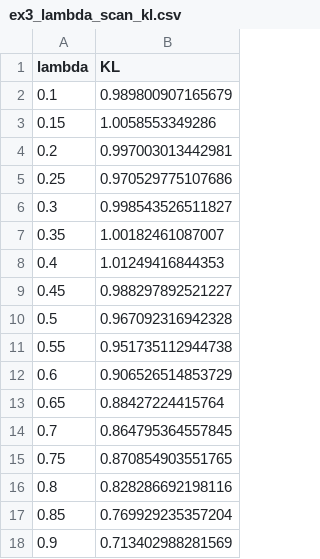
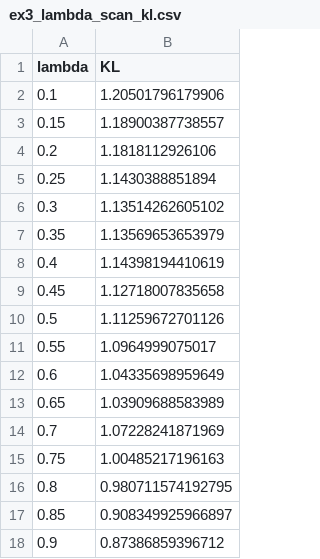
Before and after one commit to AntonioAPDL/exdqlm---Article, a CSV file: analysis/manuscript/outputs/tables/ex3_lambda_scan_kl.csv, drawn as a sheet.

```diff
--- a/analysis/manuscript/outputs/tables/ex3_lambda_scan_kl.csv
+++ b/analysis/manuscript/outputs/tables/ex3_lambda_scan_kl.csv
@@ -1,18 +1,18 @@
 "lambda","KL"
-0.1,0.989800907165679
-0.15,1.0058553349286
-0.2,0.997003013442981
-0.25,0.970529775107686
-0.3,0.998543526511827
-0.35,1.00182461087007
-0.4,1.01249416844353
-0.45,0.988297892521227
-0.5,0.967092316942328
-0.55,0.951735112944738
-0.6,0.906526514853729
-0.65,0.88427224415764
-0.7,0.864795364557845
-0.75,0.870854903551765
-0.8,0.828286692198116
-0.85,0.769929235357204
-0.9,0.713402988281569
+0.1,1.20501796179906
+0.15,1.18900387738557
+0.2,1.1818112926106
+0.25,1.1430388851894
+0.3,1.13514262605102
+0.35,1.13569653653979
+0.4,1.14398194410619
+0.45,1.12718007835658
+0.5,1.11259672701126
+0.55,1.0964999075017
+0.6,1.04335698959649
+0.65,1.03909688583989
+0.7,1.07228241871969
+0.75,1.00485217196163
+0.8,0.980711574192795
+0.85,0.908349925966897
+0.9,0.87386859396712
```
Also changed, not shown: analysis/manuscript/outputs/tables/manuscript_repro_notes.csv, analysis/manuscript/outputs/tables/manuscript_repro_tracker.csv, 26 other files.
